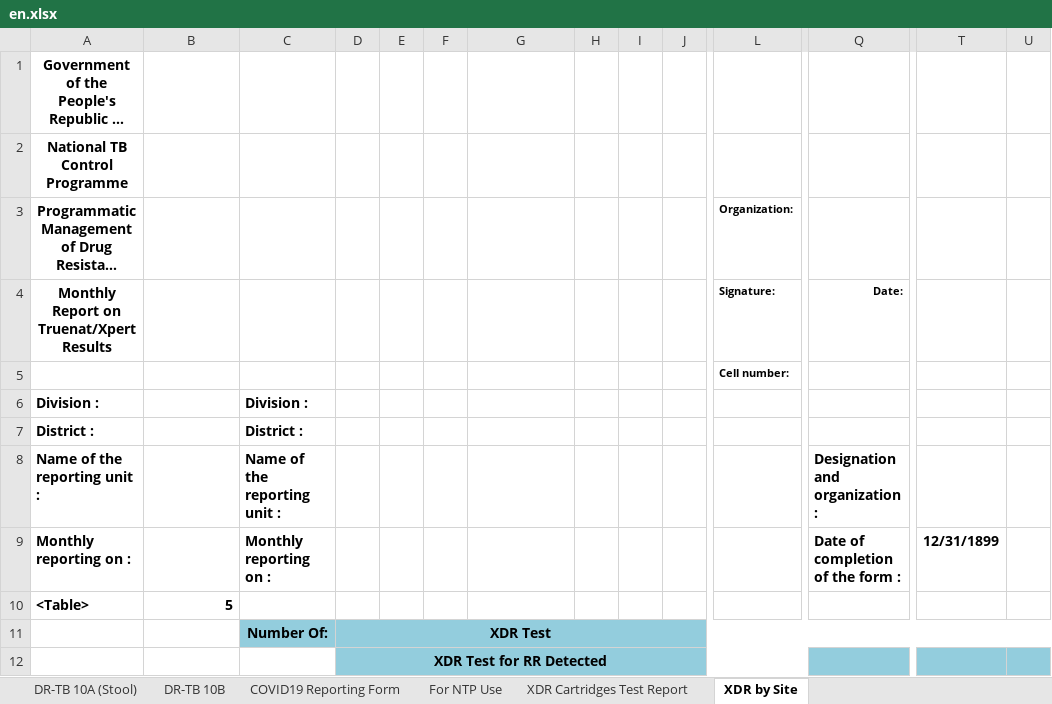
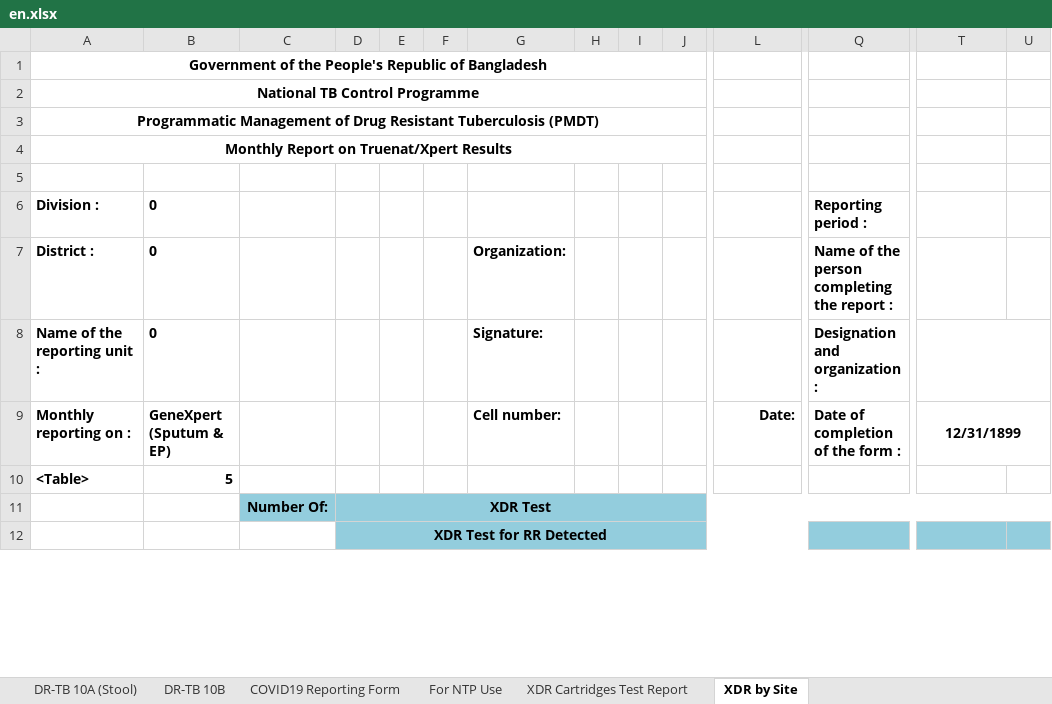
Before and after one commit to RahatSaqib/aspect, an Excel workbook: api/templates/results_10a_10b_covid/en.xlsx, sheet XDR by Site, drawn as a sheet; only a part is shown, gaps mark what is left out; long unchanged cells end in …; values as stored, in another font and other column widths than the file's, no borders; removed rows and columns are numbered as before the commit, all else as after; rows hold the shown columns only; the diff names each change by its address in the sheet, - before the commit and + after, or states it on an @@ line.

Commit message:
[feat/HD-15788-1010b-Add-XDR-Fields] Fixing template

```diff
--- a/api/templates/results_10a_10b_covid/en.xlsx (sheet XDR by Site)
+++ b/api/templates/results_10a_10b_covid/en.xlsx (sheet XDR by Site)
+A1:J1 merged
+A2:J2 merged
+A3:J3 merged
-L3: Organization:
+L3: (empty)
+A4:J4 merged
-L4: Signature:
+L4: (empty)
-Q4: Date:
+Q4: (empty)
-L5: Cell number:
+L5: (empty)
-row 6: Division : |  | Division :
-row 7: District : |  | District :
+row 6: Division : | 0 |  |  |  |  |  |  |  |  |  | Reporting period :
+row 7: District : | 0 |  |  |  |  | Organization: |  |  |  |  | Name of the person completing the report :
-B8: (empty)
+B8: 0
-C8: Name of the reporting unit :
+C8: (empty)
-G8: (empty)
+G8: Signature:
+T8:Z8 merged
-B9: (empty)
+B9: GeneXpert (Sputum & EP)
-C9: Monthly reporting on :
+C9: (empty)
-G9: (empty)
+G9: Cell number:
-L9: (empty)
+L9: Date:
+T9:U9 merged
```
Also changed, not shown: formulas that keep their value.
